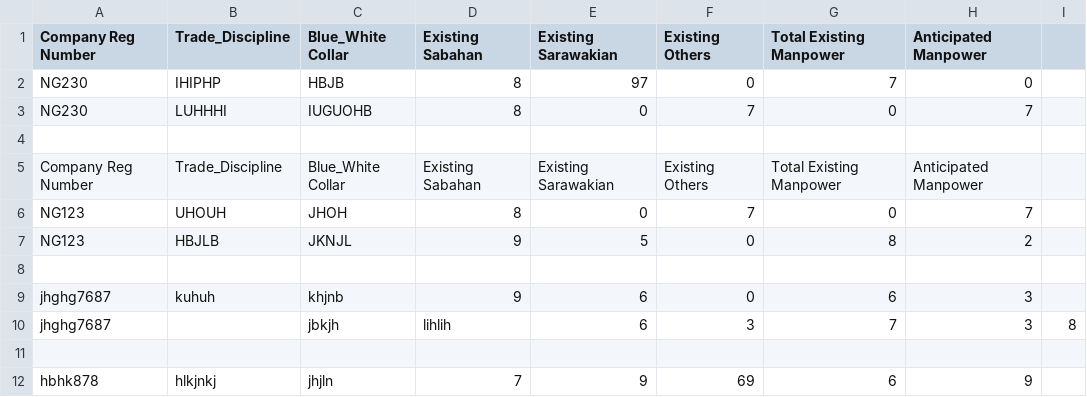
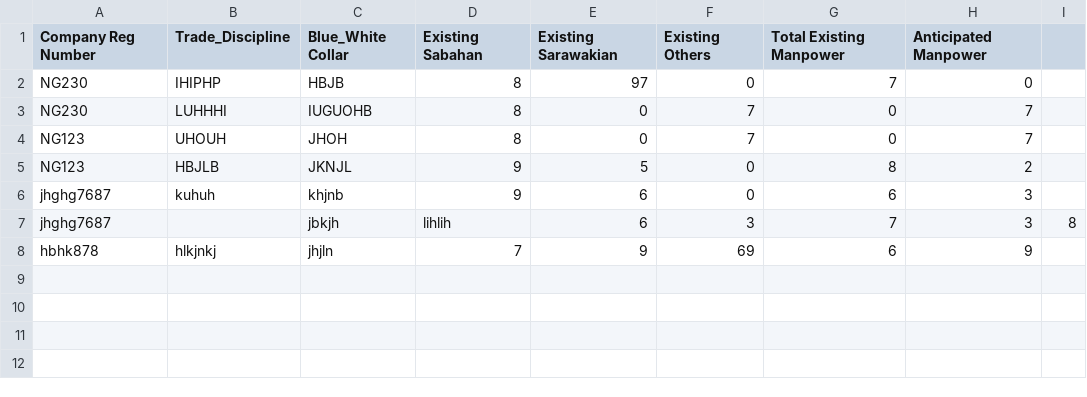
Before and after one commit to booluckgmie/prototype, a CSV file: wfvendor/manpower_details.csv, drawn as a sheet; the diff names each change by its address in the sheet, - before the commit and + after, or states it on an @@ line.

Commit message:
Update manpower_details.csv

```diff
--- a/wfvendor/manpower_details.csv
+++ b/wfvendor/manpower_details.csv
-row 4: (empty)
-row 5: Company Reg Number | Trade_Discipline | Blue_White Collar | Existing Sabahan | Existing Sarawakian | Existing Others | Total Existing Manpower | Anticipated Manpower
-row 8: (empty)
-row 11: (empty)
```
